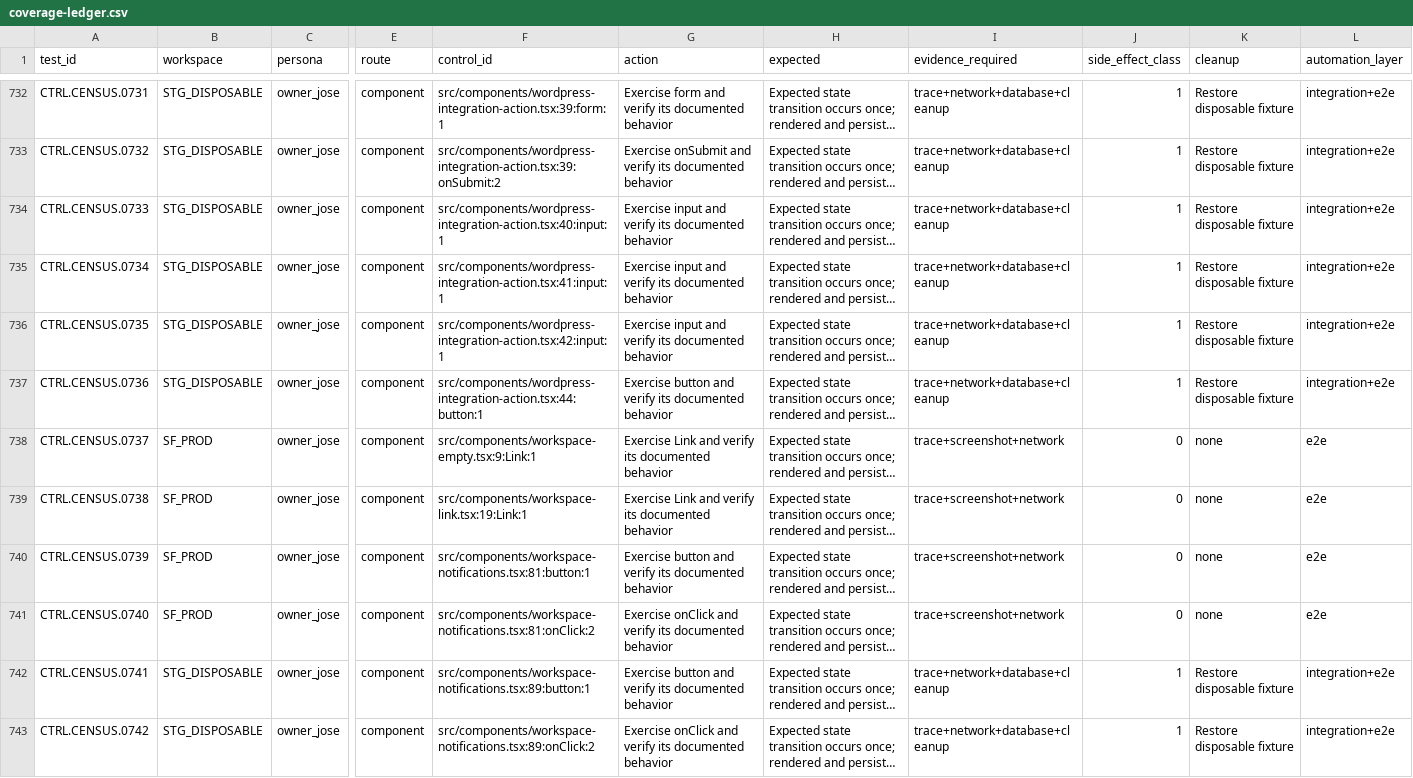
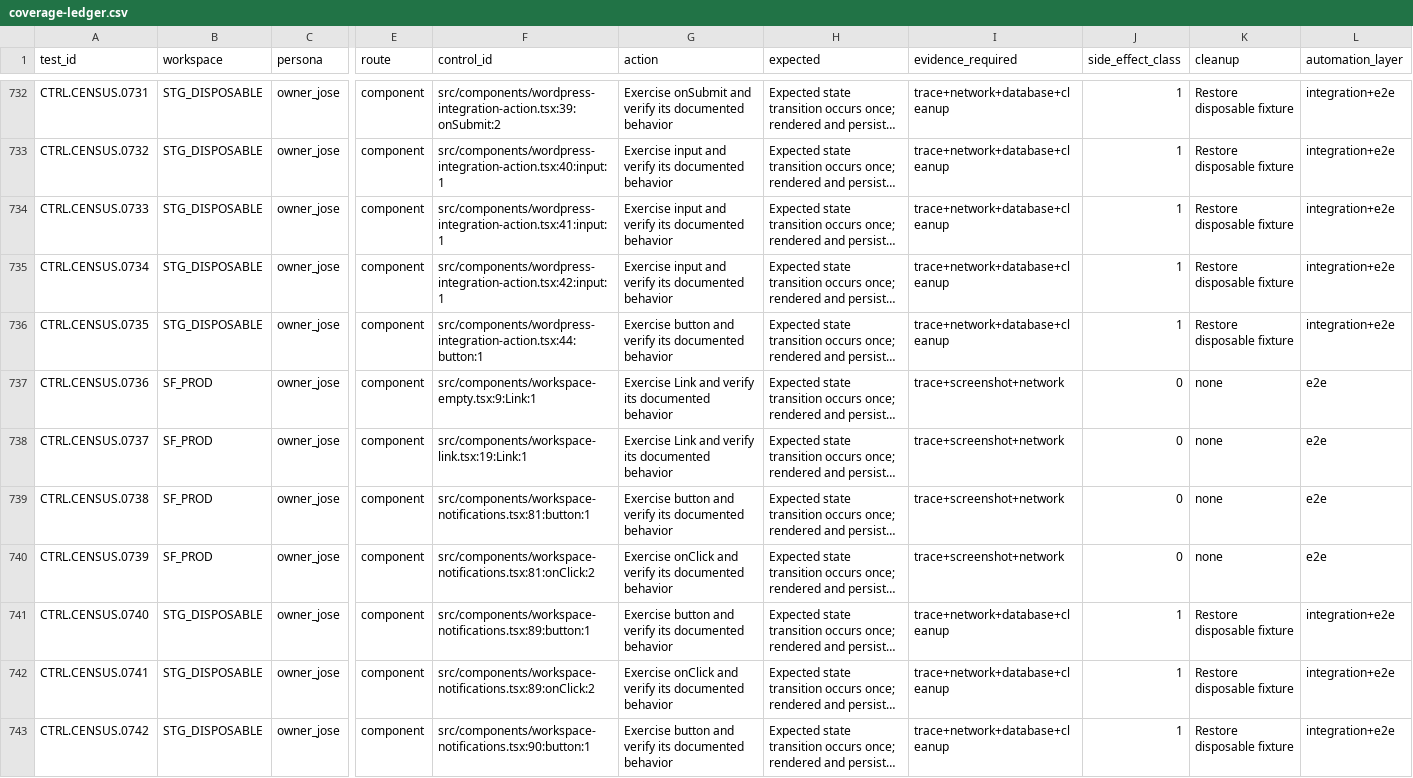
Before and after one commit to joseangelo510/destiny, a CSV file: destiny-product/qa/inventory/coverage-ledger.csv, drawn as a sheet; only a part is shown, gaps mark what is left out; long unchanged cells end in …; the diff covers the shown part only; the diff names each change by its address in the sheet, - before the commit and + after, or states it on an @@ line.

Commit message:
green: preserve website scope in guided links

```diff
--- a/destiny-product/qa/inventory/coverage-ledger.csv
+++ b/destiny-product/qa/inventory/coverage-ledger.csv
-F732 (control_id): src/components/wordpress-integration-action.tsx:39:form:1
+F732 (control_id): src/components/wordpress-integration-action.tsx:39:onSubmit:2
-G732 (action): Exercise form and verify…
+G732 (action): Exercise onSubmit and verify…
-F733 (control_id): src/components/wordpress-integration-action.tsx:39:onSubmit:2
+F733 (control_id): src/components/wordpress-integration-action.tsx:40:input:1
-G733 (action): Exercise onSubmit and verify…
+G733 (action): Exercise input and verify…
-F734 (control_id): src/components/wordpress-integration-action.tsx:40:input:1
+F734 (control_id): src/components/wordpress-integration-action.tsx:41:input:1
-F735 (control_id): src/components/wordpress-integration-action.tsx:41:input:1
+F735 (control_id): src/components/wordpress-integration-action.tsx:42:input:1
-F736 (control_id): src/components/wordpress-integration-action.tsx:42:input:1
+F736 (control_id): src/components/wordpress-integration-action.tsx:44:button:1
-G736 (action): Exercise input and verify…
+G736 (action): Exercise button and verify…
-B737 (workspace): STG_DISPOSABLE
+B737 (workspace): SF_PROD
-F737 (control_id): src/components/wordpress-integration-action.tsx:44:button:1
+F737 (control_id): src/components/workspace-empty.tsx:9:Link:1
-G737 (action): Exercise button and verify…
+G737 (action): Exercise Link and verify…
-I737 (evidence_required): trace+network+database+cleanup
+I737 (evidence_required): trace+screenshot+network
-J737 (side_effect_class): 1
+J737 (side_effect_class): 0
-K737 (cleanup): Restore disposable fixture
+K737 (cleanup): none
-L737 (automation_layer): integration+e2e
+L737 (automation_layer): e2e
-F738 (control_id): src/components/workspace-empty.tsx:9:Link:1
+F738 (control_id): src/components/workspace-link.tsx:19:Link:1
-F739 (control_id): src/components/workspace-link.tsx:19:Link:1
+F739 (control_id): src/components/workspace-notifications.tsx:81:button:1
-G739 (action): Exercise Link and verify…
+G739 (action): Exercise button and verify…
-F740 (control_id): src/components/workspace-notifications.tsx:81:button:1
+F740 (control_id): src/components/workspace-notifications.tsx:81:onClick:2
-G740 (action): Exercise button and verify…
+G740 (action): Exercise onClick and verify…
-B741 (workspace): SF_PROD
+B741 (workspace): STG_DISPOSABLE
-F741 (control_id): src/components/workspace-notifications.tsx:81:onClick:2
+F741 (control_id): src/components/workspace-notifications.tsx:89:button:1
-G741 (action): Exercise onClick and verify…
+G741 (action): Exercise button and verify…
-I741 (evidence_required): trace+screenshot+network
+I741 (evidence_required): trace+network+database+cleanup
-J741 (side_effect_class): 0
+J741 (side_effect_class): 1
-K741 (cleanup): none
+K741 (cleanup): Restore disposable fixture
-L741 (automation_layer): e2e
+L741 (automation_layer): integration+e2e
-F742 (control_id): src/components/workspace-notifications.tsx:89:button:1
+F742 (control_id): src/components/workspace-notifications.tsx:89:onClick:2
-G742 (action): Exercise button and verify…
+G742 (action): Exercise onClick and verify…
-F743 (control_id): src/components/workspace-notifications.tsx:89:onClick:2
+F743 (control_id): src/components/workspace-notifications.tsx:90:button:1
-G743 (action): Exercise onClick and verify…
+G743 (action): Exercise button and verify…
```
Also changed, not shown: 1 removed row and 121 edited cells elsewhere in this file, 3 other files.
